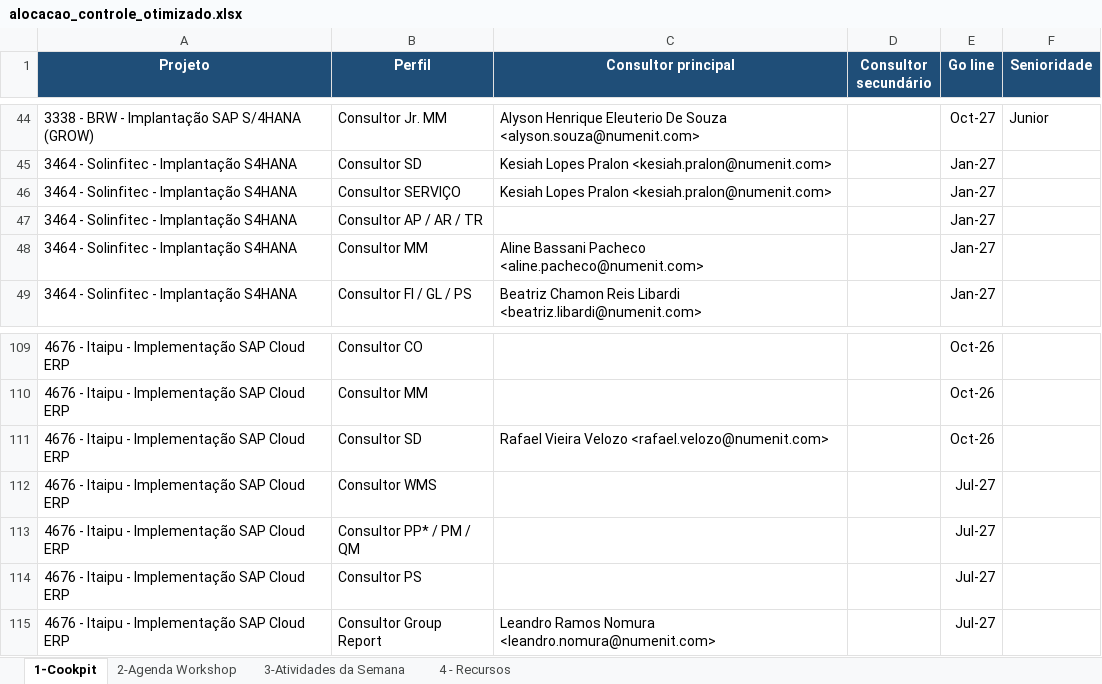
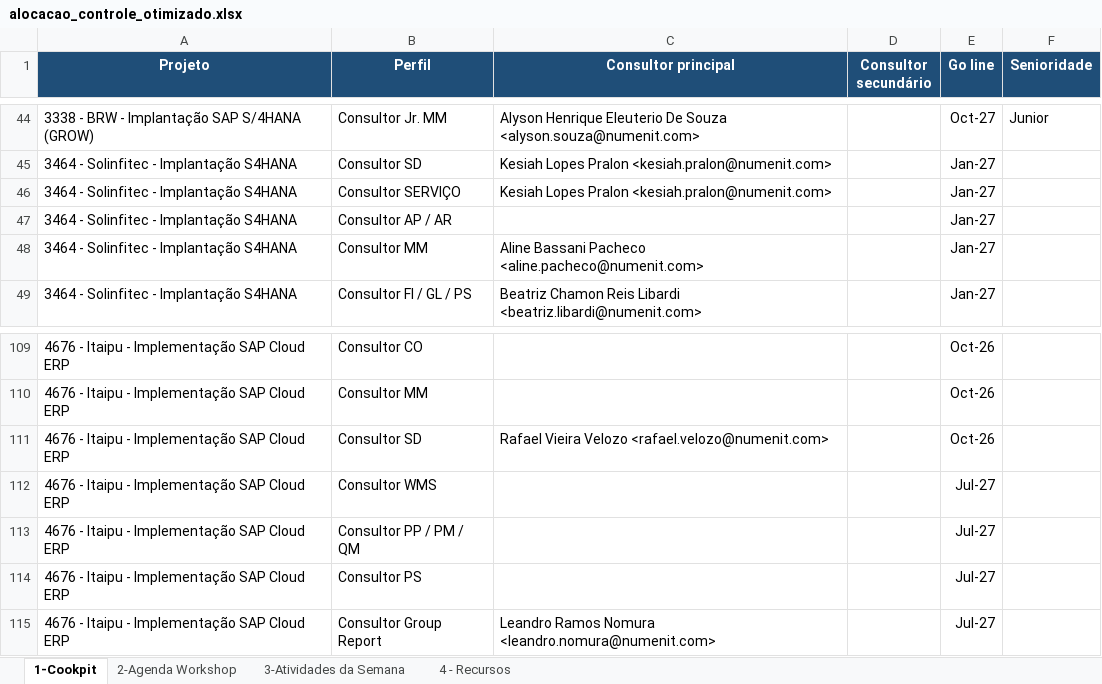
Before and after one commit to giovannaz-ctrl/Recursos, an Excel workbook: alocacao_controle_otimizado.xlsx, sheet 1-Cookpit, drawn as a sheet; only a part is shown, gaps mark what is left out; values as stored, in another font and other column widths than the file's, no borders; the diff names each change by its address in the sheet, - before the commit and + after, or states it on an @@ line.

Commit message:
Add files via upload

```diff
--- a/alocacao_controle_otimizado.xlsx (sheet 1-Cookpit)
+++ b/alocacao_controle_otimizado.xlsx (sheet 1-Cookpit)
-B47 (Perfil): Consultor AP / AR / TR
+B47 (Perfil): Consultor AP / AR
-B113 (Perfil): Consultor PP* / PM / QM
+B113 (Perfil): Consultor PP / PM / QM
```
